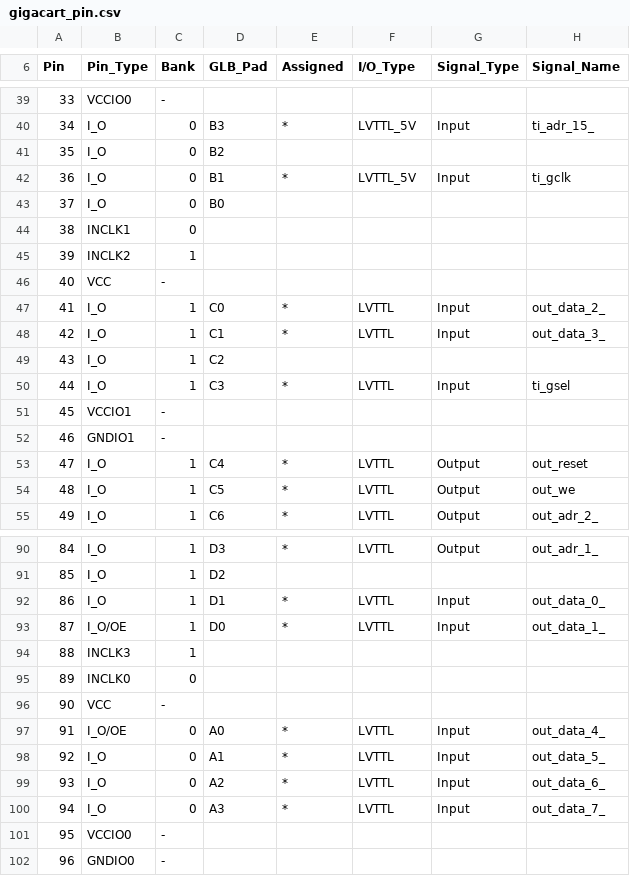
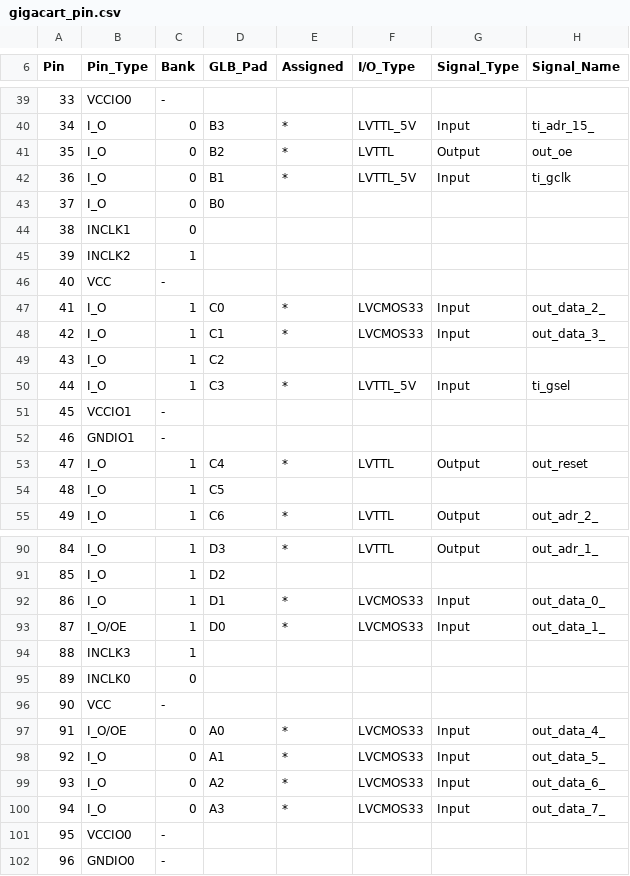
Before and after one commit to tursilion/gigacart, a CSV file: cart/cpld.seahorseLoad/gigacart_pin.csv, drawn as a sheet; only a part is shown, gaps mark what is left out; the diff covers the shown part only.

Commit message:
-changed seahorse load back to pull-up (drive OE low) -add checksum to cartWriter (to check ROM checksum) -add a few missing volatiles to cartWriter -fix Dragonostics advanced screen to start on page 16, not page 8 -fix for practice joystick mode not to scan keyboard instead on seahorse board (not shipped broken)

```diff
--- a/cart/cpld.seahorseLoad/gigacart_pin.csv
+++ b/cart/cpld.seahorseLoad/gigacart_pin.csv
@@ -40,3 +40,3 @@ Pin,Pin_Type,Bank,GLB_Pad,Assigned,I/O_Type,Signal_Type,Signal_Name
 34,I_O,0,B3,*,LVTTL_5V,Input,ti_adr_15_
-35,I_O,0,B2,,,,
+35,I_O,0,B2,*,LVTTL,Output,out_oe
 36,I_O,0,B1,*,LVTTL_5V,Input,ti_gclk
@@ -46,6 +46,6 @@ Pin,Pin_Type,Bank,GLB_Pad,Assigned,I/O_Type,Signal_Type,Signal_Name
 40,VCC,-,,,,,
-41,I_O,1,C0,*,LVTTL,Input,out_data_2_
-42,I_O,1,C1,*,LVTTL,Input,out_data_3_
+41,I_O,1,C0,*,LVCMOS33,Input,out_data_2_
+42,I_O,1,C1,*,LVCMOS33,Input,out_data_3_
 43,I_O,1,C2,,,,
-44,I_O,1,C3,*,LVTTL,Input,ti_gsel
+44,I_O,1,C3,*,LVTTL_5V,Input,ti_gsel
 45,VCCIO1,-,,,,,
@@ -53,3 +53,3 @@ Pin,Pin_Type,Bank,GLB_Pad,Assigned,I/O_Type,Signal_Type,Signal_Name
 47,I_O,1,C4,*,LVTTL,Output,out_reset
-48,I_O,1,C5,*,LVTTL,Output,out_we
+48,I_O,1,C5,,,,
 49,I_O,1,C6,*,LVTTL,Output,out_adr_2_
@@ -91,4 +91,4 @@ Pin,Pin_Type,Bank,GLB_Pad,Assigned,I/O_Type,Signal_Type,Signal_Name
 85,I_O,1,D2,,,,
-86,I_O,1,D1,*,LVTTL,Input,out_data_0_
-87,I_O/OE,1,D0,*,LVTTL,Input,out_data_1_
+86,I_O,1,D1,*,LVCMOS33,Input,out_data_0_
+87,I_O/OE,1,D0,*,LVCMOS33,Input,out_data_1_
 88,INCLK3,1,,,,,
@@ -96,6 +96,6 @@ Pin,Pin_Type,Bank,GLB_Pad,Assigned,I/O_Type,Signal_Type,Signal_Name
 90,VCC,-,,,,,
-91,I_O/OE,0,A0,*,LVTTL,Input,out_data_4_
-92,I_O,0,A1,*,LVTTL,Input,out_data_5_
-93,I_O,0,A2,*,LVTTL,Input,out_data_6_
-94,I_O,0,A3,*,LVTTL,Input,out_data_7_
+91,I_O/OE,0,A0,*,LVCMOS33,Input,out_data_4_
+92,I_O,0,A1,*,LVCMOS33,Input,out_data_5_
+93,I_O,0,A2,*,LVCMOS33,Input,out_data_6_
+94,I_O,0,A3,*,LVCMOS33,Input,out_data_7_
 95,VCCIO0,-,,,,,
```
Also changed, not shown: 1 edited cell elsewhere in this file, 53 other files.
